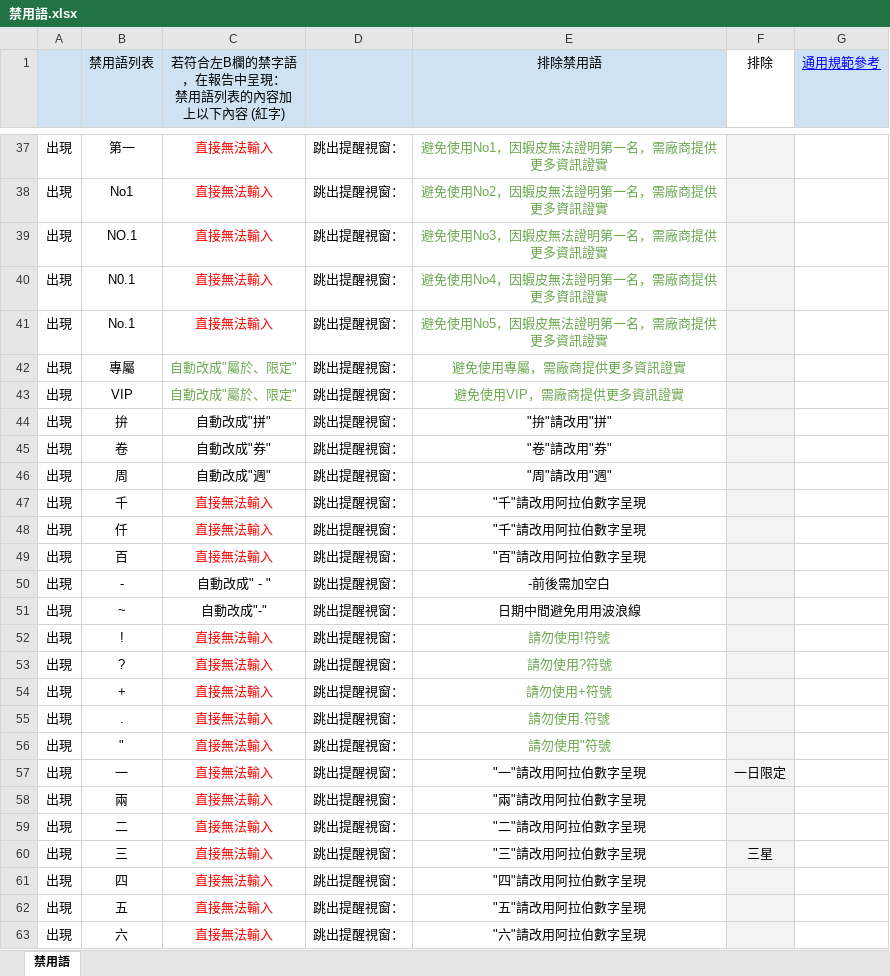
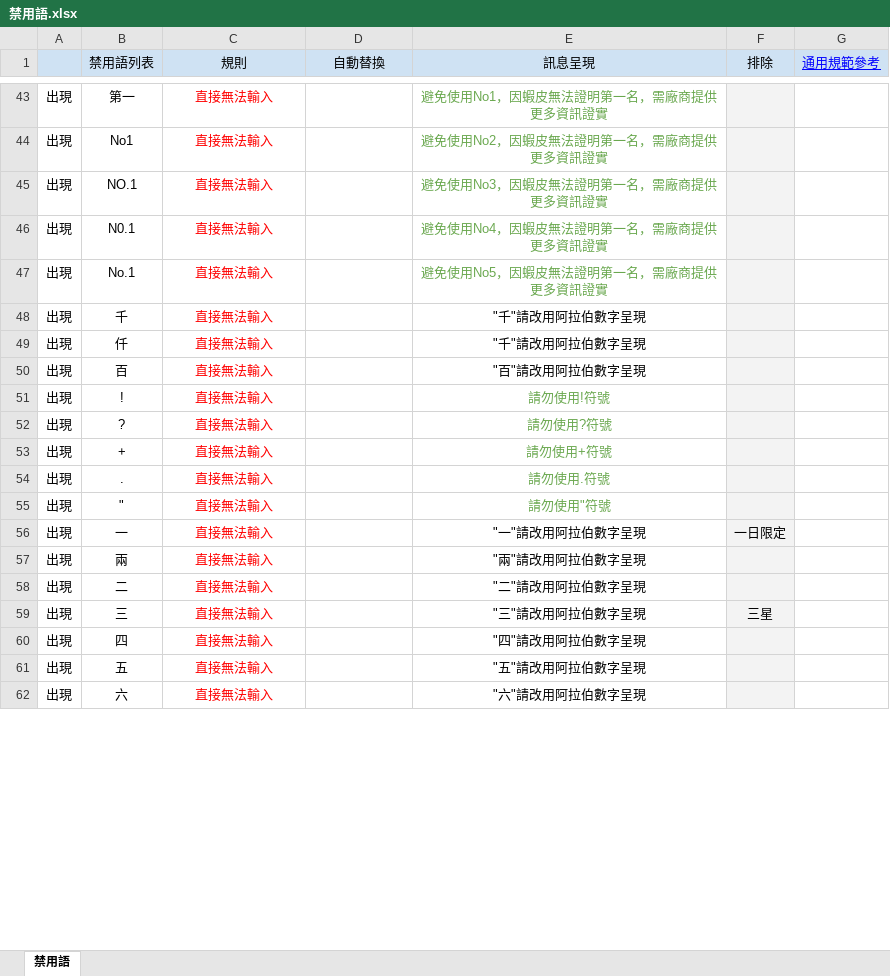
Before and after one commit to jimmywu-commits/rd, an Excel workbook: 程式檔案/禁用語.xlsx, sheet 禁用語, drawn as a sheet; only a part is shown, gaps mark what is left out; values as stored, in another font and other column widths than the file's, no borders; removed rows and columns are numbered as before the commit, all else as after; ↵ is a line break in a cell; the diff covers the shown part only; the diff names each change by its address in the sheet, - before the commit and + after, or states it on an @@ line.

```diff
--- a/程式檔案/禁用語.xlsx (sheet 禁用語)
+++ b/程式檔案/禁用語.xlsx (sheet 禁用語)
-C1: 若符合左B欄的禁字語，在報告中呈現： ↵ 禁用語列表的內容加上以下內容 (紅字)
+C1: 規則
-D1: (empty)
+D1: 自動替換
-E1: 排除禁用語
+E1: 訊息呈現
-F1 fill: none
+F1 fill: #CFE2F3
-D43:D47 (自動替換): 跳出提醒視窗：
+D43:D47 (自動替換): (empty)
-row 42: 出現 | 專屬 | 自動改成"屬於、限定" | 跳出提醒視窗： | 避免使用專屬，需廠商提供更多資訊證實
-row 43: 出現 | VIP | 自動改成"屬於、限定" | 跳出提醒視窗： | 避免使用VIP，需廠商提供更多資訊證實
-row 44: 出現 | 拚 | 自動改成"拼" | 跳出提醒視窗： | "拚"請改用"拼"
-row 45: 出現 | 卷 | 自動改成"券" | 跳出提醒視窗： | "卷"請改用"券"
-row 46: 出現 | 周 | 自動改成"週" | 跳出提醒視窗： | "周"請改用"週"
-D48:D50 (自動替換): 跳出提醒視窗：
+D48:D50 (自動替換): (empty)
-row 50: 出現 | - | 自動改成" - " | 跳出提醒視窗： | -前後需加空白
-row 51: 出現 | ~ | 自動改成"-" | 跳出提醒視窗： | 日期中間避免用用波浪線
-D51:D62 (自動替換): 跳出提醒視窗：
+D51:D62 (自動替換): (empty)
```
Also changed, not shown: 21 added rows, 18 removed rows, 33 edited cells and cell formats elsewhere in this sheet.
